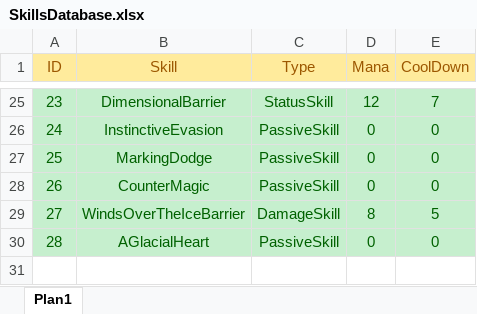
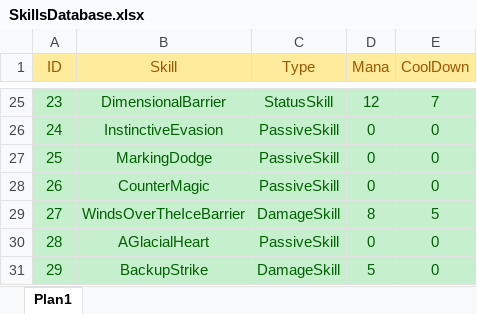
Before and after one commit to TheTheqs/DRoque-Lite, an Excel workbook: documentation/SkillsDatabase.xlsx, sheet Plan1, drawn as a sheet; only a part is shown, gaps mark what is left out; values as stored, in another font and other column widths than the file's, no borders; the diff names each change by its address in the sheet, - before the commit and + after, or states it on an @@ line.

```diff
--- a/documentation/SkillsDatabase.xlsx (sheet Plan1)
+++ b/documentation/SkillsDatabase.xlsx (sheet Plan1)
+row 31: 29 | BackupStrike | DamageSkill | 5 | 0
```
Also changed, not shown: 15 other files.
